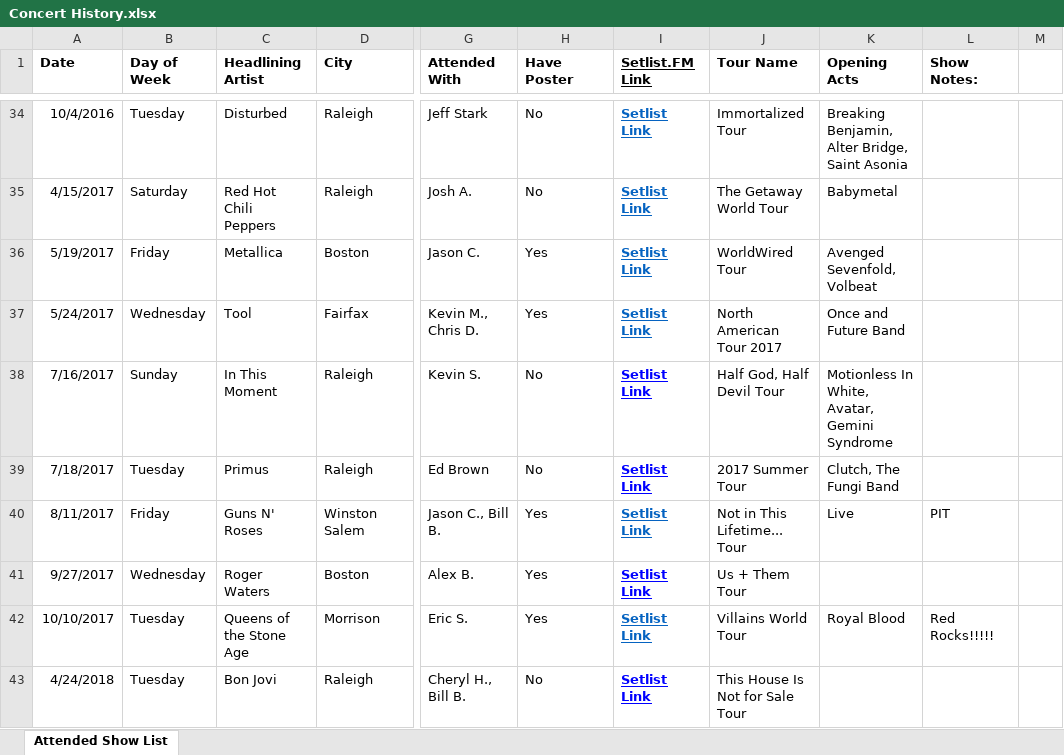
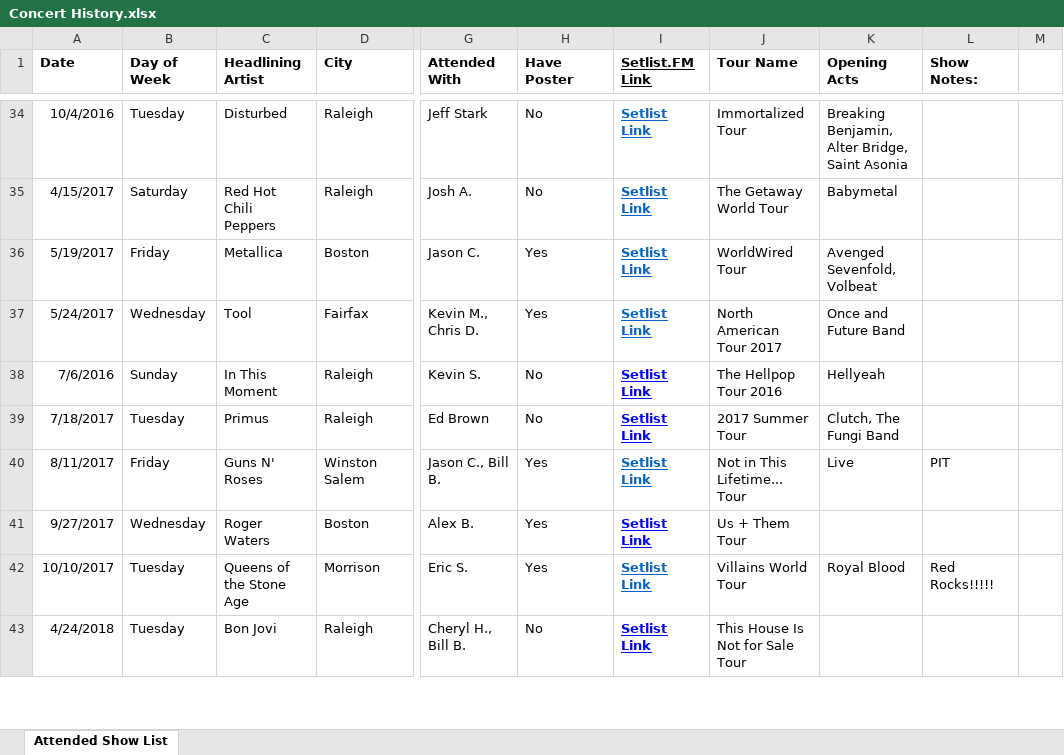
Before and after one commit to sethkn1/sethlist, an Excel workbook: Concert History.xlsx, sheet Attended Show List, drawn as a sheet; only a part is shown, gaps mark what is left out; values as stored, in another font and other column widths than the file's, no borders; charts and pictures not drawn; the diff names each change by its address in the sheet, - before the commit and + after, or states it on an @@ line.

Commit message:
Concert Data Updates

```diff
--- a/Concert History.xlsx (sheet Attended Show List)
+++ b/Concert History.xlsx (sheet Attended Show List)
-A38 (Date): 7/16/2017
+A38 (Date): 7/6/2016
-J38 (Tour Name): Half God, Half Devil Tour
+J38 (Tour Name): The Hellpop Tour 2016
-K38 (Opening Acts): Motionless In White, Avatar, Gemini Syndrome
+K38 (Opening Acts): Hellyeah
```
Also changed, not shown: 4 other files.
